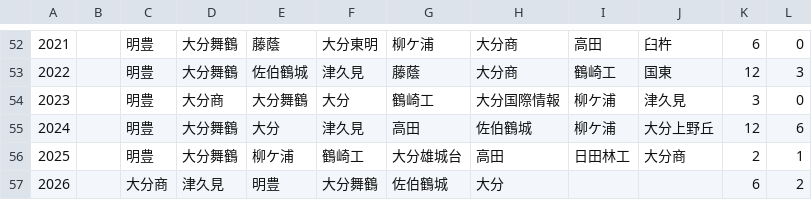
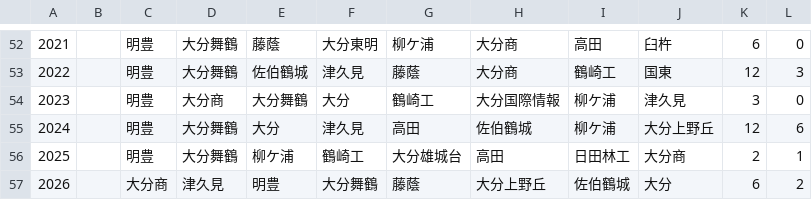
Before and after one commit to yumo120921/koshien-ranking, a CSV file: data/oita/results.csv, drawn as a sheet; only a part is shown, gaps mark what is left out.

```diff
--- a/data/oita/results.csv
+++ b/data/oita/results.csv
@@ -56,2 +56,2 @@
 2025,,明豊,大分舞鶴,柳ケ浦,鶴崎工,大分雄城台,高田,日田林工,大分商,2,1
-2026,,大分商,津久見,明豊,大分舞鶴,佐伯鶴城,大分,,,6,2
+2026,,大分商,津久見,明豊,大分舞鶴,藤蔭,大分上野丘,佐伯鶴城,大分,6,2
```
Also changed, not shown: data/kagoshima/results.csv, data/kumamoto/results.csv, 19 other files.
